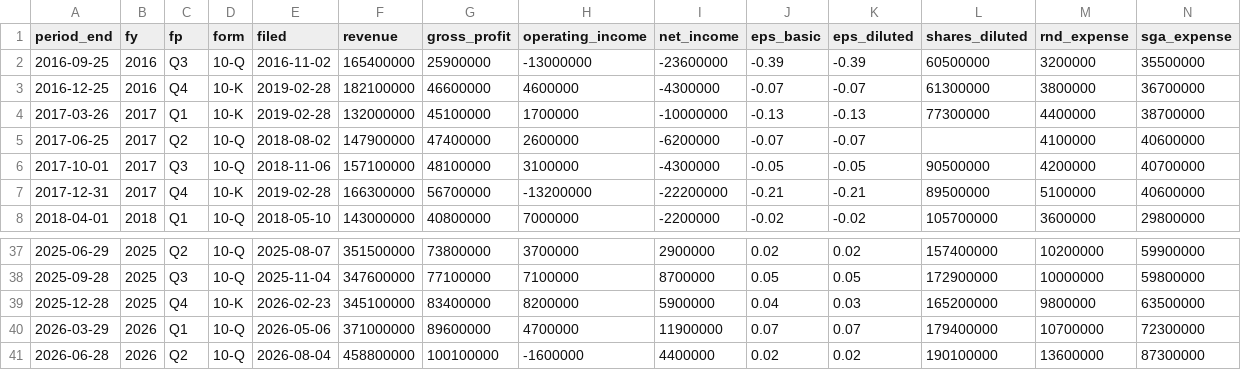
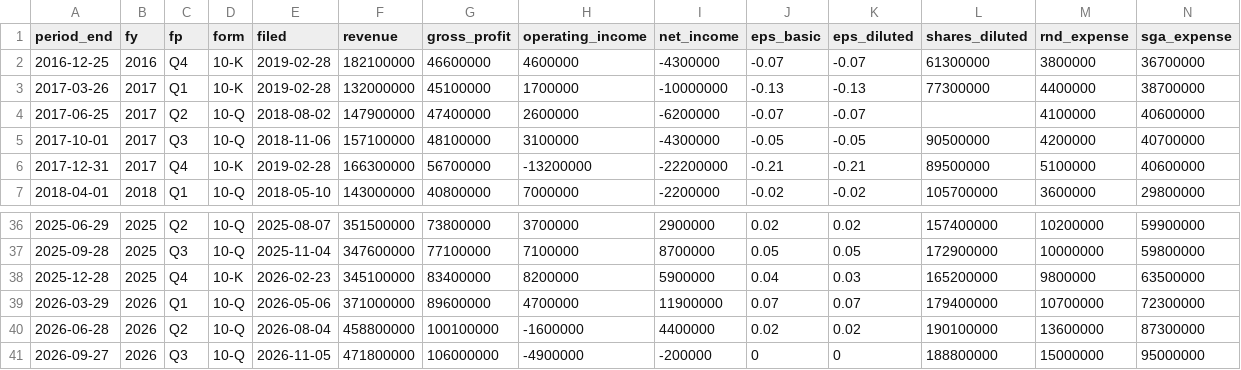
Before and after one commit to yennanliu/finance_data, a CSV file: data/fundamentals/ktos.csv, drawn as a sheet; only a part is shown, gaps mark what is left out; removed rows and columns are numbered as before the commit, all else as after; rows hold the shown columns only; the diff names each change by its address in the sheet, - before the commit and + after, or states it on an @@ line.

```diff
--- a/data/fundamentals/ktos.csv
+++ b/data/fundamentals/ktos.csv
-row 2: 2016-09-25 | 2016 | Q3 | 10-Q | 2016-11-02 | 165400000 | 25900000 | -13000000 | -23600000 | -0.39 | -0.39 | 60500000 | 3200000 | 35500000
+row 41: 2026-09-27 | 2026 | Q3 | 10-Q | 2026-11-05 | 471800000 | 106000000 | -4900000 | -200000 | 0 | 0 | 188800000 | 15000000 | 95000000
```
Also changed, not shown: data/fundamentals/amd.csv, data/fundamentals/pltr.csv, 2 other files.
